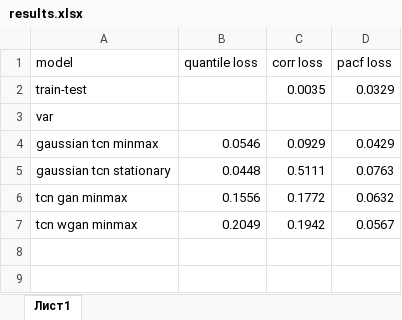
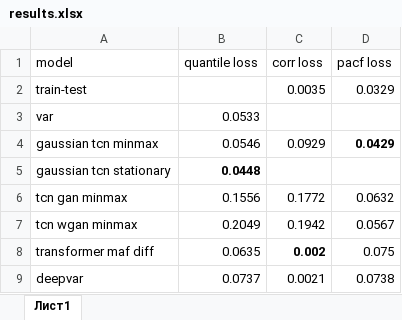
Before and after one commit to vpozdnyakov/probabilistic_forecasting, an Excel workbook: results.xlsx, sheet Лист1, drawn as a sheet; values as stored, in another font and other column widths than the file's, no borders; the diff names each change by its address in the sheet, - before the commit and + after, or states it on an @@ line.

```diff
--- a/results.xlsx (sheet Лист1)
+++ b/results.xlsx (sheet Лист1)
-B3 (quantile loss): (empty)
+B3 (quantile loss): 0.0533
-D4 bold: off
+D4 bold: on
-B5 bold: off
+B5 bold: on
-C5 (corr loss): 0.5111
+C5 (corr loss): (empty)
-D5 (pacf loss): 0.0763
+D5 (pacf loss): (empty)
+row 8: transformer maf diff | 0.0635 | 0.002 | 0.075
+row 9: deepvar | 0.0737 | 0.0021 | 0.0738
```
Also changed, not shown: 14 other files.
